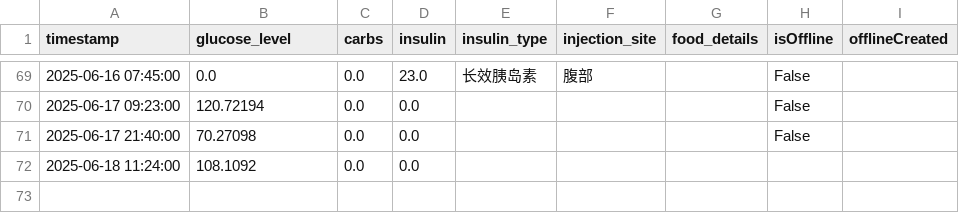
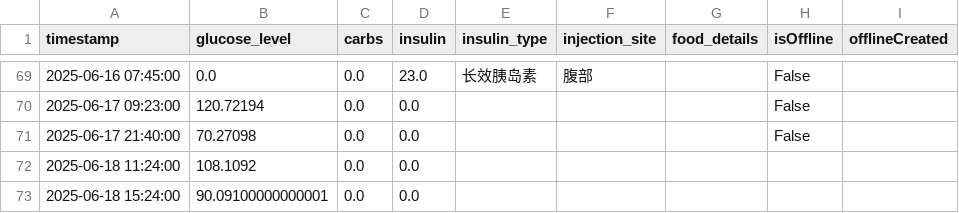
Before and after one commit to Pau610/DiMinder, a CSV file: user_data_safe.csv, drawn as a sheet; only a part is shown, gaps mark what is left out; the diff names each change by its address in the sheet, - before the commit and + after, or states it on an @@ line.

```diff
--- a/user_data_safe.csv
+++ b/user_data_safe.csv
+row 73: 2025-06-18 15:24:00 | 90.09100000000001 | 0.0 | 0.0
```
Also changed, not shown: 3 other files.
